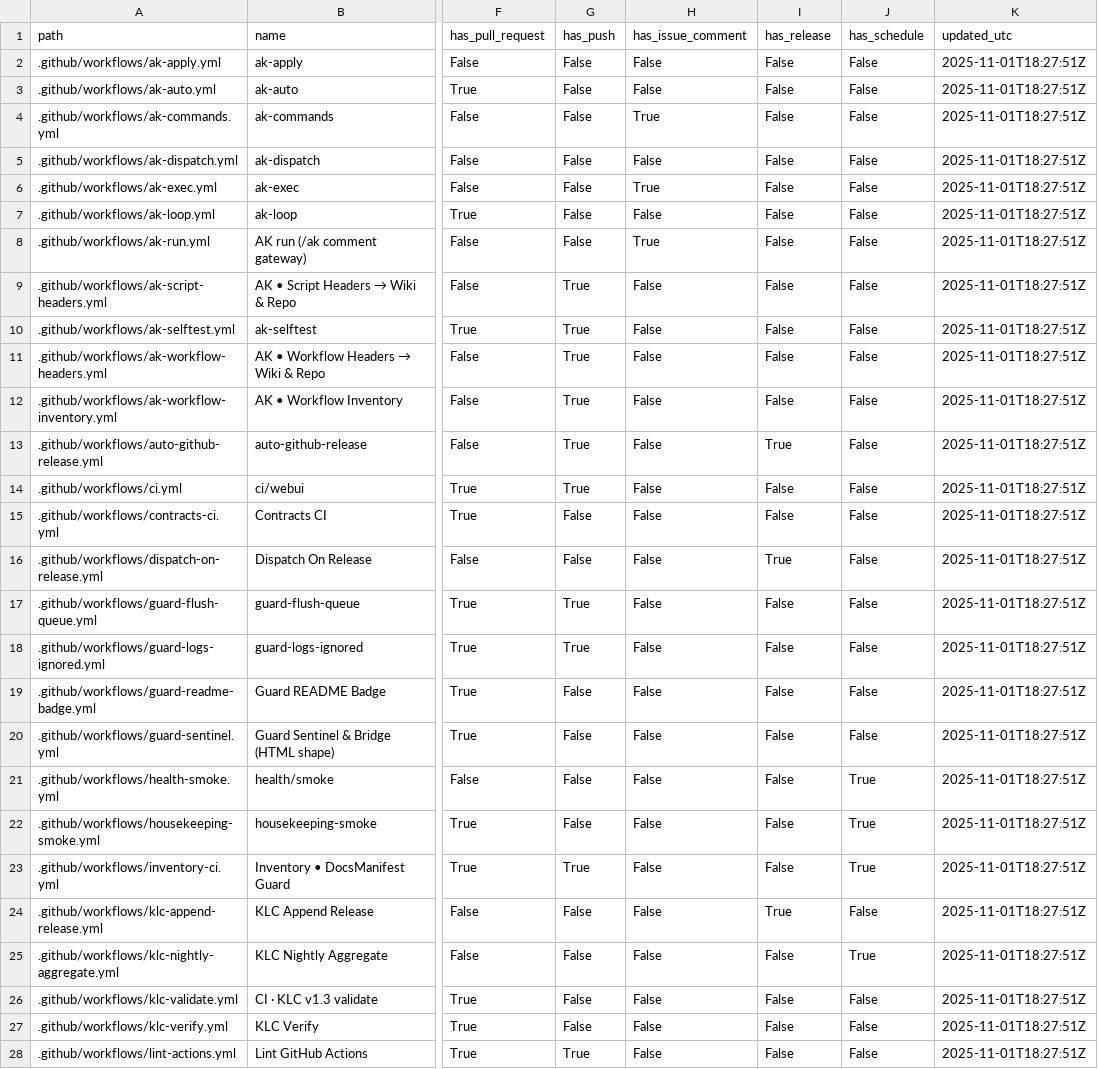
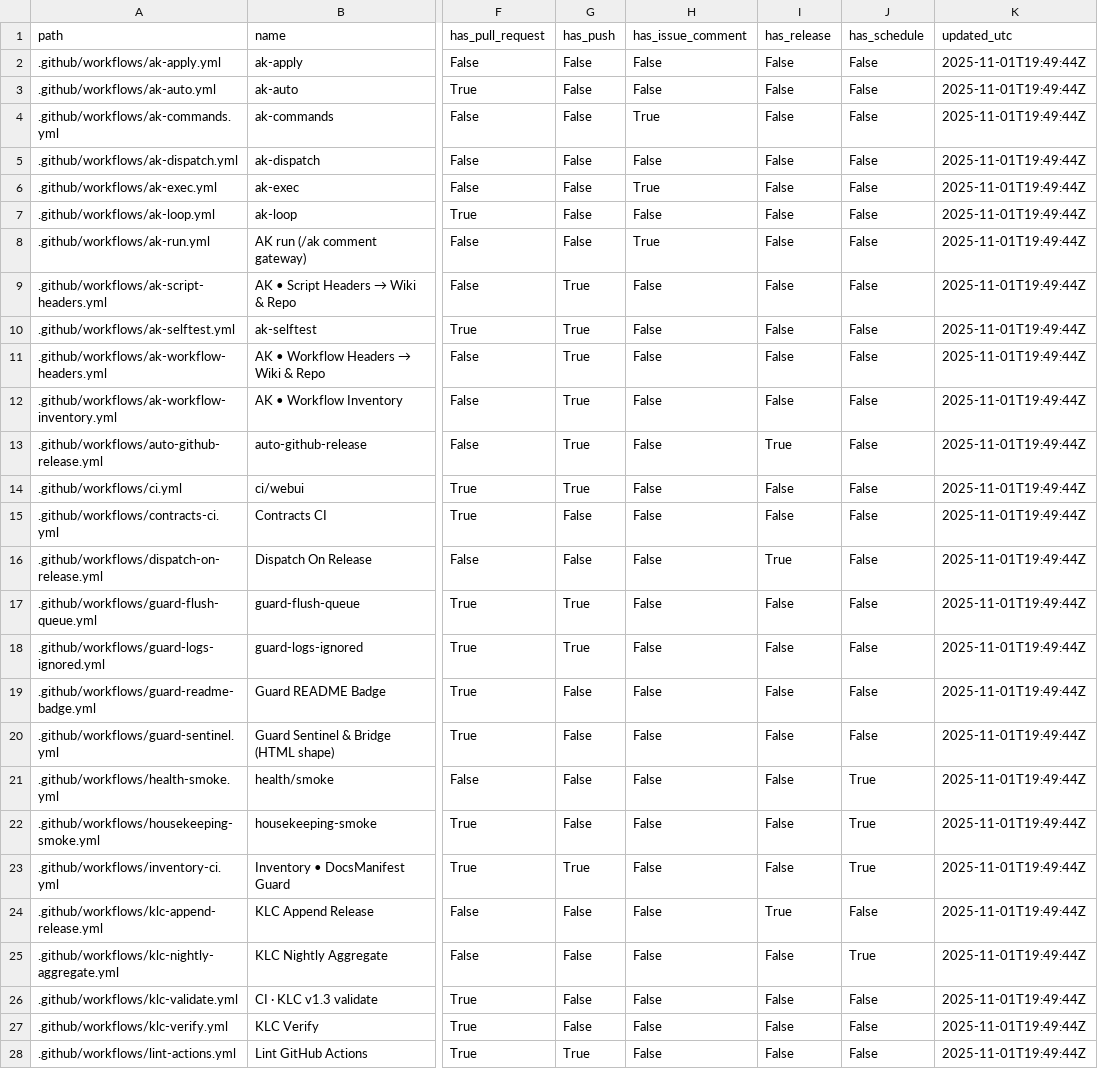
Before and after one commit to dh1293-hub/kobong-orchestrator, a CSV file: _inventory/workflows.csv, drawn as a sheet; only a part is shown, gaps mark what is left out; the diff covers the shown part only; the diff names each change by its address in the sheet, - before the commit and + after, or states it on an @@ line.

Commit message:
[WF] _inventory snapshot (run=19001788027)

```diff
--- a/_inventory/workflows.csv
+++ b/_inventory/workflows.csv
-K2:K28 (updated_utc): 2025-11-01T18:27:51Z
+K2:K28 (updated_utc): 2025-11-01T19:49:44Z
```
Also changed, not shown: 9 edited cells elsewhere in this file, 9 other files.
